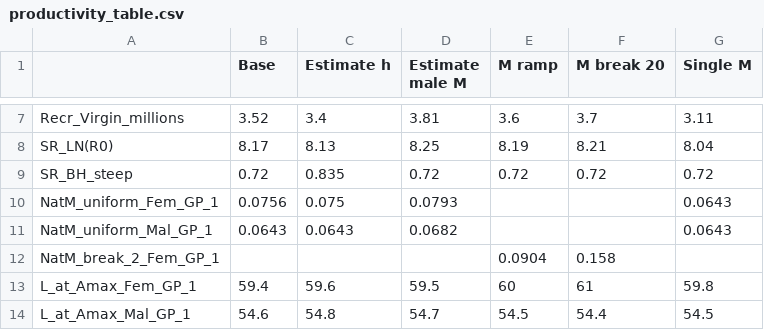
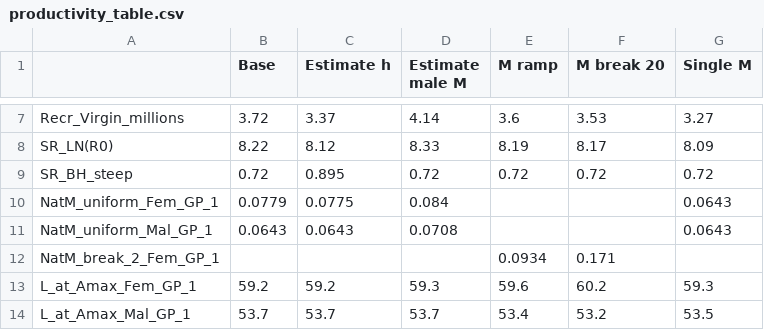
Before and after one commit to pfmc-assessments/canary_2023, a CSV file: documents/figures/sensitivities/productivity_table.csv, drawn as a sheet; only a part is shown, gaps mark what is left out; the diff covers the shown part only.

```diff
--- a/documents/figures/sensitivities/productivity_table.csv
+++ b/documents/figures/sensitivities/productivity_table.csv
@@ -7,8 +7,8 @@
-"Recr_Virgin_millions","3.52","3.4","3.81","3.6","3.7","3.11"
-"SR_LN(R0)","8.17","8.13","8.25","8.19","8.21","8.04"
-"SR_BH_steep","0.72","0.835","0.72","0.72","0.72","0.72"
-"NatM_uniform_Fem_GP_1","0.0756","0.075","0.0793","","","0.0643"
-"NatM_uniform_Mal_GP_1","0.0643","0.0643","0.0682","","","0.0643"
-"NatM_break_2_Fem_GP_1","","","","0.0904","0.158",""
-"L_at_Amax_Fem_GP_1","59.4","59.6","59.5","60","61","59.8"
-"L_at_Amax_Mal_GP_1","54.6","54.8","54.7","54.5","54.4","54.5"
+"Recr_Virgin_millions","3.72","3.37","4.14","3.6","3.53","3.27"
+"SR_LN(R0)","8.22","8.12","8.33","8.19","8.17","8.09"
+"SR_BH_steep","0.72","0.895","0.72","0.72","0.72","0.72"
+"NatM_uniform_Fem_GP_1","0.0779","0.0775","0.084","","","0.0643"
+"NatM_uniform_Mal_GP_1","0.0643","0.0643","0.0708","","","0.0643"
+"NatM_break_2_Fem_GP_1","","","","0.0934","0.171",""
+"L_at_Amax_Fem_GP_1","59.2","59.2","59.3","59.6","60.2","59.3"
+"L_at_Amax_Mal_GP_1","53.7","53.7","53.7","53.4","53.2","53.5"
```
Also changed, not shown: 1 added row, 1 removed row and 53 edited cells elsewhere in this file, documents/figures/sensitivities/data_table.csv, documents/figures/sensitivities/selectivity_table.csv, 11 other files.
